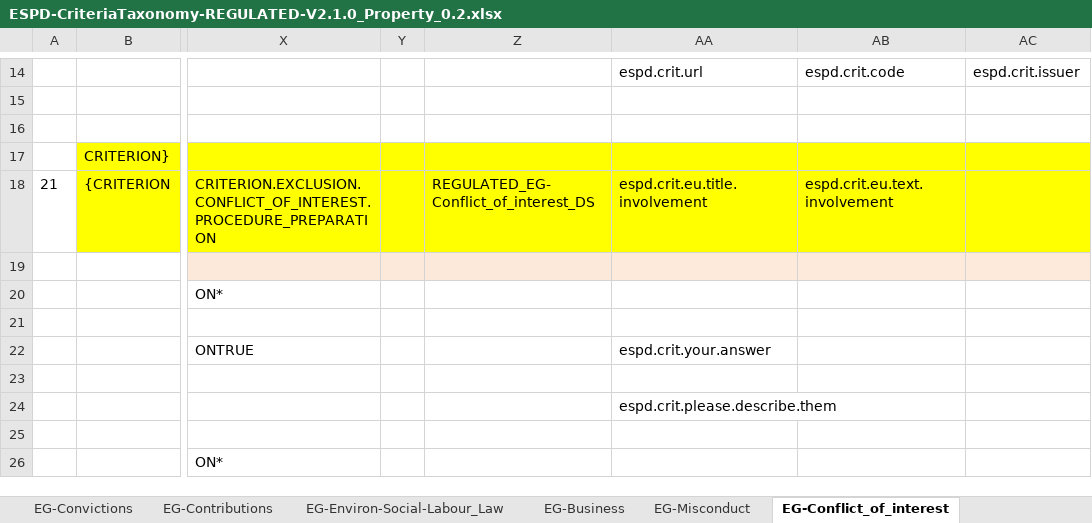
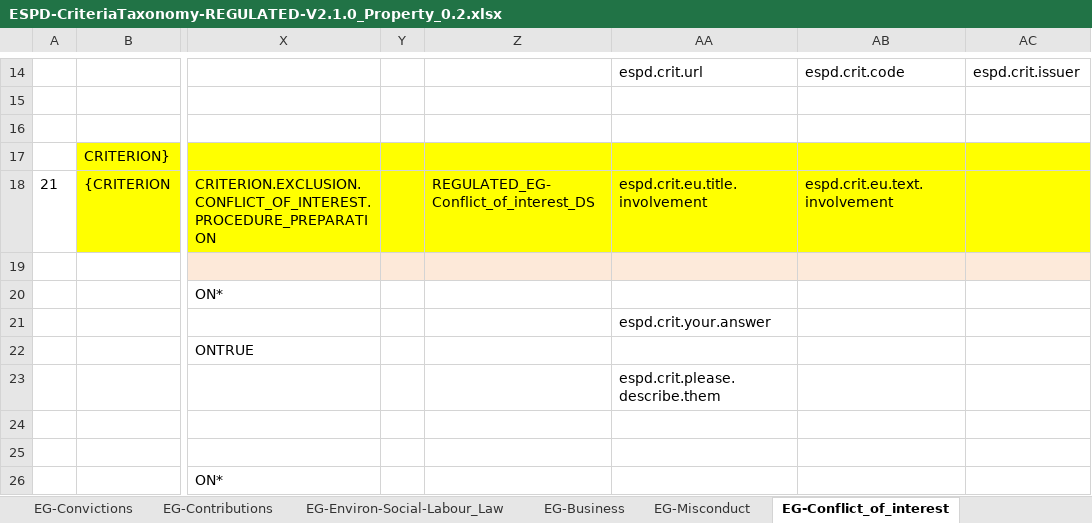
Before and after one commit to UPRC-Interop/espd-vcd-system, an Excel workbook: builder/src/main/resources/templates/v2_regulated/ESPD-CriteriaTaxonomy-REGULATED-V2.1.0_Property_0.2.xlsx, sheet EG-Conflict_of_interest, drawn as a sheet; only a part is shown, gaps mark what is left out; values as stored, in another font and other column widths than the file's, no borders; the diff names each change by its address in the sheet, - before the commit and + after, or states it on an @@ line.

Commit message:
-fixed an issue, where regulated taxonomy v2.1.0 had property keys missplaced for criterion #21. (REMASTERED) (GES-80 Jira issue)

```diff
--- a/builder/src/main/resources/templates/v2_regulated/ESPD-CriteriaTaxonomy-REGULATED-V2.1.0_Property_0.2.xlsx (sheet EG-Conflict_of_interest)
+++ b/builder/src/main/resources/templates/v2_regulated/ESPD-CriteriaTaxonomy-REGULATED-V2.1.0_Property_0.2.xlsx (sheet EG-Conflict_of_interest)
-AA21: (empty)
+AA21: espd.crit.your.answer
-AA22: espd.crit.your.answer
+AA22: (empty)
-AA23: (empty)
+AA23: espd.crit.please.describe.them
-AA24: espd.crit.please.describe.them
+AA24: (empty)
```
